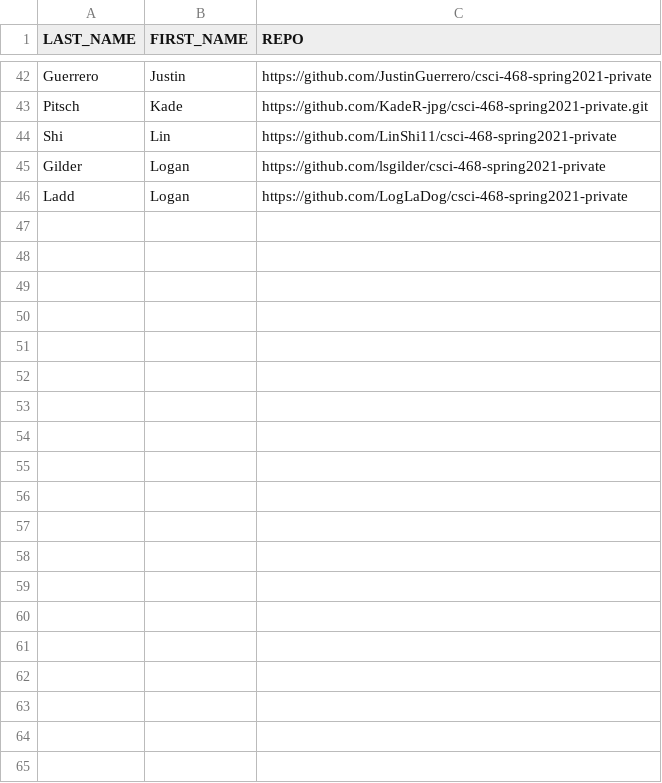
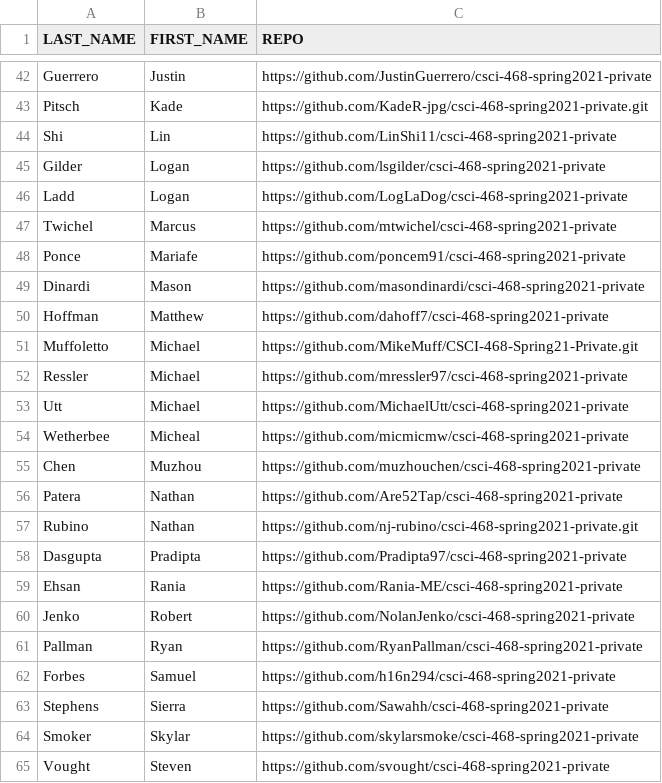
Before and after one commit to JordanK37/Catscript, a CSV file: grading/scripts/students.csv, drawn as a sheet; only a part is shown, gaps mark what is left out; the diff covers the shown part only; the diff names each change by its address in the sheet, - before the commit and + after, or states it on an @@ line.

Commit message:
Update students.csv

```diff
--- a/grading/scripts/students.csv
+++ b/grading/scripts/students.csv
+row 47: Twichel | Marcus | https://github.com/mtwichel/csci-468-spring2021-private
+row 48: Ponce | Mariafe | https://github.com/poncem91/csci-468-spring2021-private
+row 49: Dinardi | Mason | https://github.com/masondinardi/csci-468-spring2021-private
+row 50: Hoffman | Matthew | https://github.com/dahoff7/csci-468-spring2021-private
+row 51: Muffoletto | Michael | https://github.com/MikeMuff/CSCI-468-Spring21-Private.git
+row 52: Ressler | Michael | https://github.com/mressler97/csci-468-spring2021-private
+row 53: Utt | Michael | https://github.com/MichaelUtt/csci-468-spring2021-private
+row 54: Wetherbee | Micheal | https://github.com/micmicmw/csci-468-spring2021-private
+row 55: Chen | Muzhou | https://github.com/muzhouchen/csci-468-spring2021-private
+row 56: Patera | Nathan | https://github.com/Are52Tap/csci-468-spring2021-private
+row 57: Rubino | Nathan | https://github.com/nj-rubino/csci-468-spring2021-private.git
+row 58: Dasgupta | Pradipta | https://github.com/Pradipta97/csci-468-spring2021-private
+row 59: Ehsan | Rania | https://github.com/Rania-ME/csci-468-spring2021-private
+row 60: Jenko | Robert | https://github.com/NolanJenko/csci-468-spring2021-private
+row 61: Pallman | Ryan | https://github.com/RyanPallman/csci-468-spring2021-private
+row 62: Forbes | Samuel | https://github.com/h16n294/csci-468-spring2021-private
+row 63: Stephens | Sierra | https://github.com/Sawahh/csci-468-spring2021-private
+row 64: Smoker | Skylar | https://github.com/skylarsmoke/csci-468-spring2021-private
+row 65: Vought | Steven | https://github.com/svought/csci-468-spring2021-private
```
Also changed, not shown: 9 added rows elsewhere in this file.
